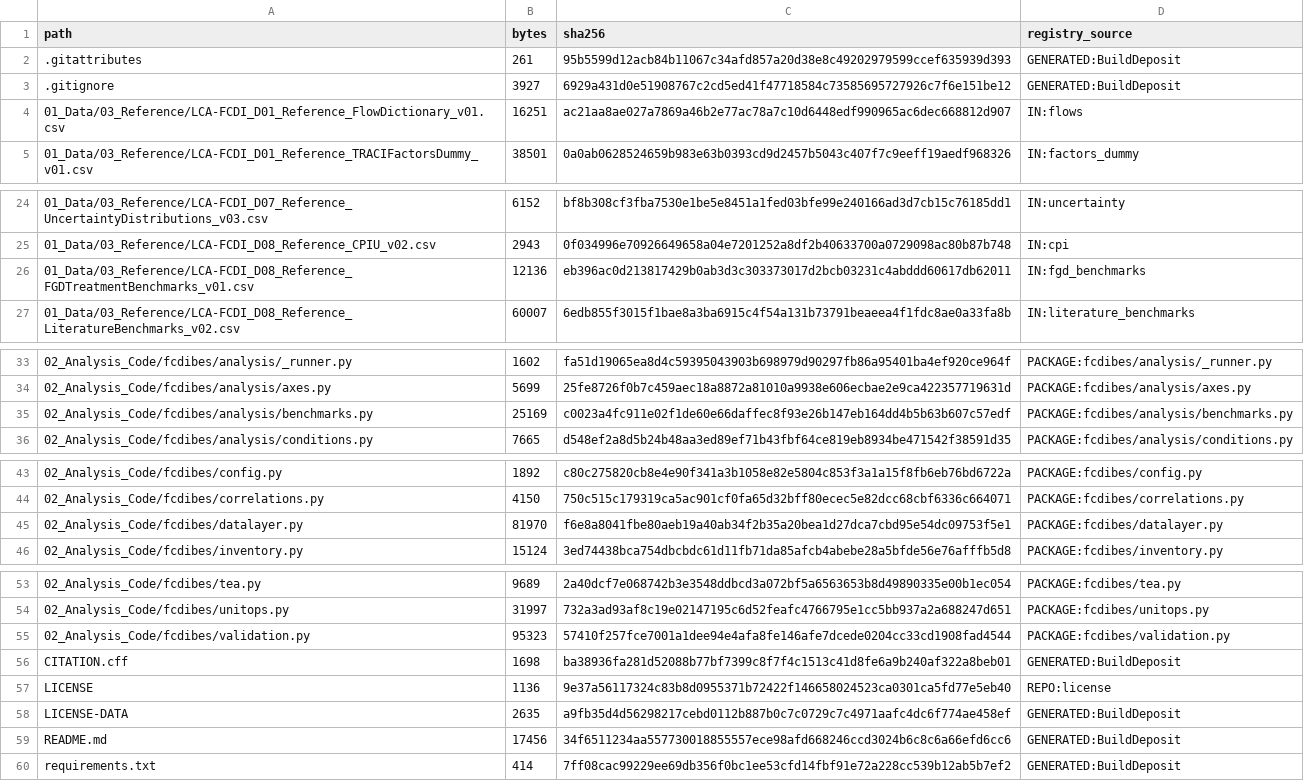
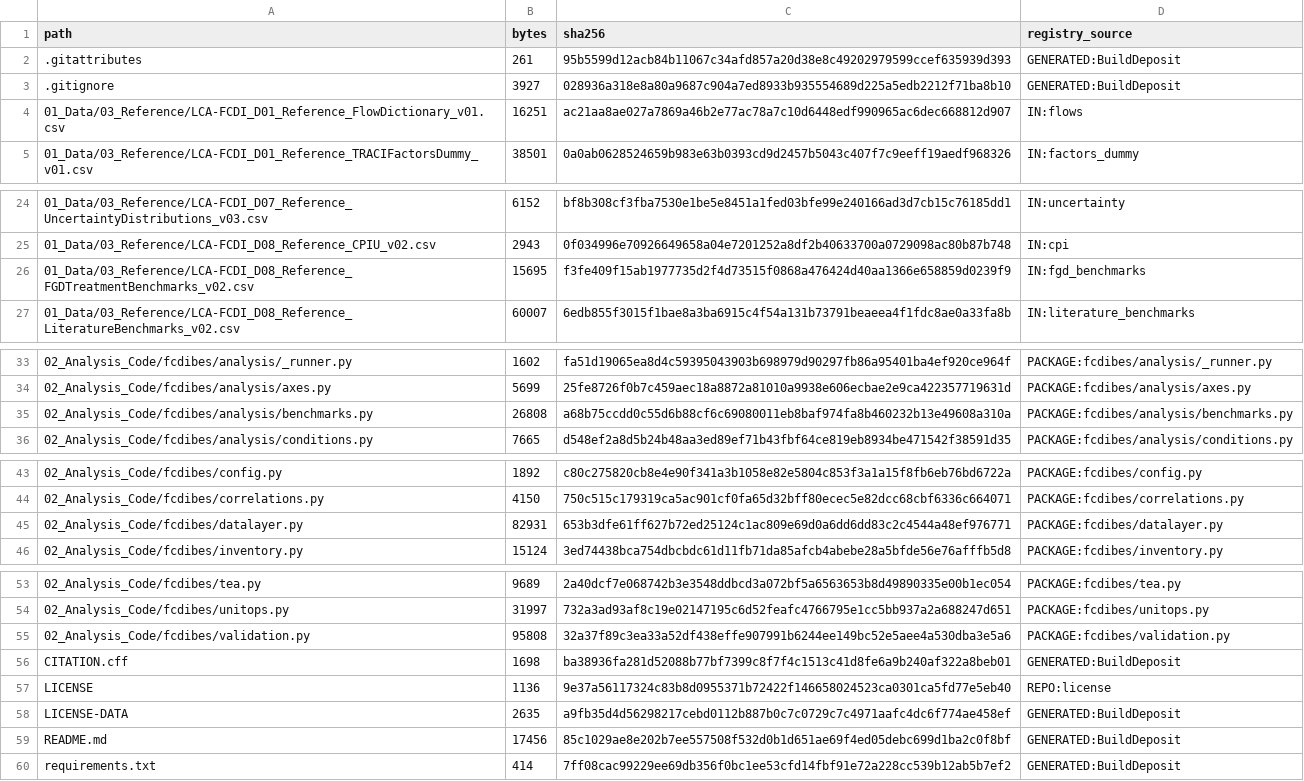
Before and after one commit to maverickjiang0302/2026-fcdi-lca-tea, a CSV file: DEPOSIT_MANIFEST.csv, drawn as a sheet; only a part is shown, gaps mark what is left out.

```diff
--- a/DEPOSIT_MANIFEST.csv
+++ b/DEPOSIT_MANIFEST.csv
@@ -2,3 +2,3 @@
 .gitattributes,261,95b5599d12acb84b11067c34afd857a20d38e8c49202979599ccef635939d393,GENERATED:BuildDeposit
-.gitignore,3927,6929a431d0e51908767c2cd5ed41f47718584c73585695727926c7f6e151be12,GENERATED:BuildDeposit
+.gitignore,3927,028936a318e8a80a9687c904a7ed8933b935554689d225a5edb2212f71ba8b10,GENERATED:BuildDeposit
 01_Data/03_Reference/LCA-FCDI_D01_Reference_FlowDictionary_v01.csv,16251,ac21aa8ae027a7869a46b2e77ac78a7c10d6448edf990965ac6dec668812d907,IN:flows
@@ -25,3 +25,3 @@
 01_Data/03_Reference/LCA-FCDI_D08_Reference_CPIU_v02.csv,2943,0f034996e70926649658a04e7201252a8df2b40633700a0729098ac80b87b748,IN:cpi
-01_Data/03_Reference/LCA-FCDI_D08_Reference_FGDTreatmentBenchmarks_v01.csv,12136,eb396ac0d213817429b0ab3d3c303373017d2bcb03231c4abddd60617db62011,IN:fgd_benchmarks
+01_Data/03_Reference/LCA-FCDI_D08_Reference_FGDTreatmentBenchmarks_v02.csv,15695,f3fe409f15ab1977735d2f4d73515f0868a476424d40aa1366e658859d0239f9,IN:fgd_benchmarks
 01_Data/03_Reference/LCA-FCDI_D08_Reference_LiteratureBenchmarks_v02.csv,60007,6edb855f3015f1bae8a3ba6915c4f54a131b73791beaeea4f1fdc8ae0a33fa8b,IN:literature_benchmarks
@@ -34,3 +34,3 @@
 02_Analysis_Code/fcdibes/analysis/axes.py,5699,25fe8726f0b7c459aec18a8872a81010a9938e606ecbae2e9ca422357719631d,PACKAGE:fcdibes/analysis/axes.py
-02_Analysis_Code/fcdibes/analysis/benchmarks.py,25169,c0023a4fc911e02f1de60e66daffec8f93e26b147eb164dd4b5b63b607c57edf,PACKAGE:fcdibes/analysis/benchmarks.py
+02_Analysis_Code/fcdibes/analysis/benchmarks.py,26808,a68b75ccdd0c55d6b88cf6c69080011eb8baf974fa8b460232b13e49608a310a,PACKAGE:fcdibes/analysis/benchmarks.py
 02_Analysis_Code/fcdibes/analysis/conditions.py,7665,d548ef2a8d5b24b48aa3ed89ef71b43fbf64ce819eb8934be471542f38591d35,PACKAGE:fcdibes/analysis/conditions.py
@@ -44,3 +44,3 @@
 02_Analysis_Code/fcdibes/correlations.py,4150,750c515c179319ca5ac901cf0fa65d32bff80ecec5e82dcc68cbf6336c664071,PACKAGE:fcdibes/correlations.py
-02_Analysis_Code/fcdibes/datalayer.py,81970,f6e8a8041fbe80aeb19a40ab34f2b35a20bea1d27dca7cbd95e54dc09753f5e1,PACKAGE:fcdibes/datalayer.py
+02_Analysis_Code/fcdibes/datalayer.py,82931,653b3dfe61ff627b72ed25124c1ac809e69d0a6dd6dd83c2c4544a48ef976771,PACKAGE:fcdibes/datalayer.py
 02_Analysis_Code/fcdibes/inventory.py,15124,3ed74438bca754dbcbdc61d11fb71da85afcb4abebe28a5bfde56e76afffb5d8,PACKAGE:fcdibes/inventory.py
@@ -54,3 +54,3 @@
 02_Analysis_Code/fcdibes/unitops.py,31997,732a3ad93af8c19e02147195c6d52feafc4766795e1cc5bb937a2a688247d651,PACKAGE:fcdibes/unitops.py
-02_Analysis_Code/fcdibes/validation.py,95323,57410f257fce7001a1dee94e4afa8fe146afe7dcede0204cc33cd1908fad4544,PACKAGE:fcdibes/validation.py
+02_Analysis_Code/fcdibes/validation.py,95808,32a37f89c3ea33a52df438effe907991b6244ee149bc52e5aee4a530dba3e5a6,PACKAGE:fcdibes/validation.py
 CITATION.cff,1698,ba38936fa281d52088b77bf7399c8f7f4c1513c41d8fe6a9b240af322a8beb01,GENERATED:BuildDeposit
@@ -58,3 +58,3 @@ LICENSE,1136,9e37a56117324c83b8d0955371b72422f146658024523ca0301ca5fd77e5eb40,RE
 LICENSE-DATA,2635,a9fb35d4d56298217cebd0112b887b0c7c0729c7c4971aafc4dc6f774ae458ef,GENERATED:BuildDeposit
-README.md,17456,34f6511234aa557730018855557ece98afd668246ccd3024b6c8c6a66efd6cc6,GENERATED:BuildDeposit
+README.md,17456,85c1029ae8e202b7ee557508f532d0b1d651ae69f4ed05debc699d1ba2c0f8bf,GENERATED:BuildDeposit
 requirements.txt,414,7ff08cac99229ee69db356f0bc1ee53cfd14fbf91e72a228cc539b12ab5b7ef2,GENERATED:BuildDeposit
```
Also changed, not shown: 01_Data/03_Reference/LCA-FCDI_D08_Reference_FGDTreatmentBenchmarks_v02.csv, 5 other files.
